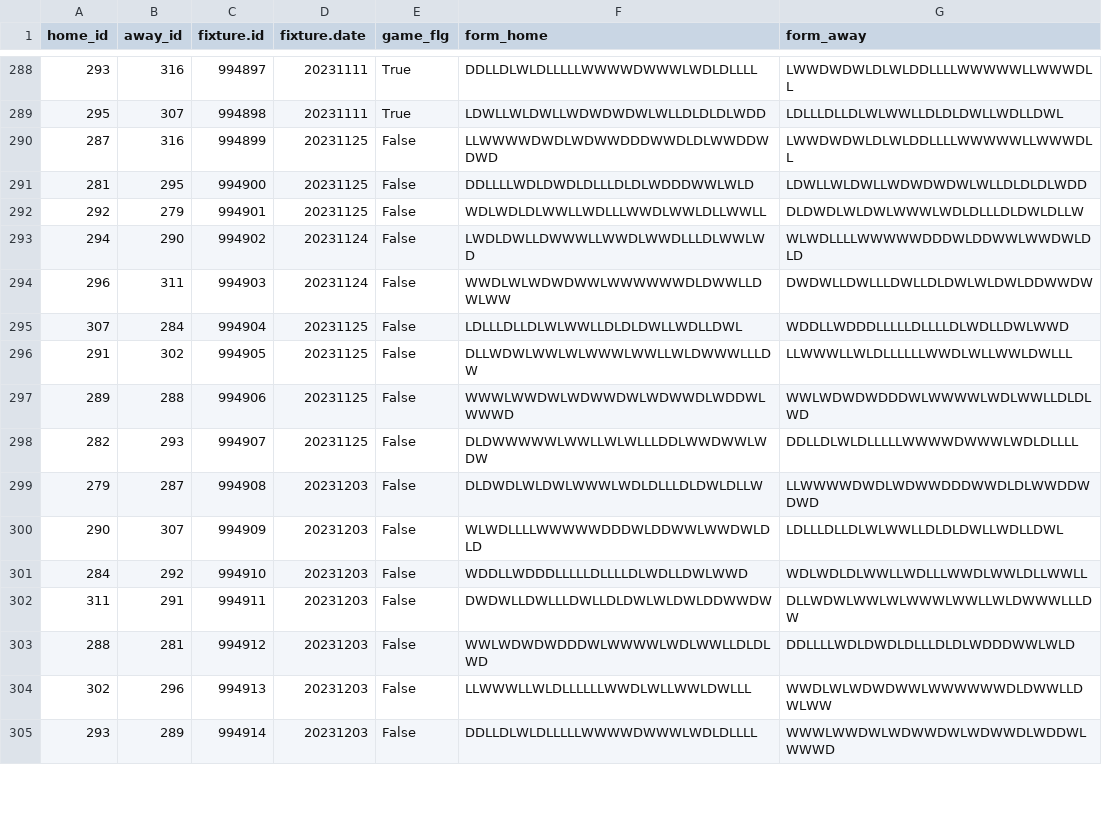
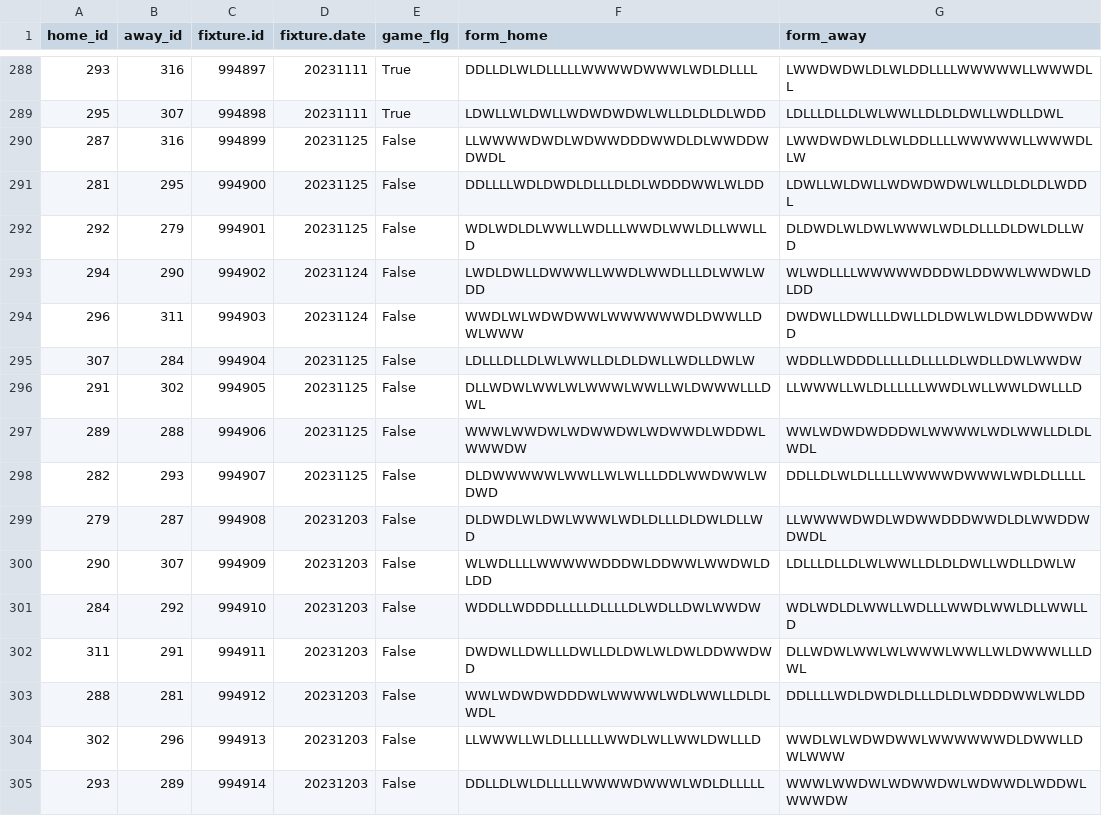
Before and after one commit to yam1227/j1League_analysis, a CSV file: api_data/fixture_form.csv, drawn as a sheet; only a part is shown, gaps mark what is left out; the diff covers the shown part only.

```diff
--- a/api_data/fixture_form.csv
+++ b/api_data/fixture_form.csv
@@ -289,17 +289,17 @@ home_id,away_id,fixture.id,fixture.date,game_flg,form_home,form_away
 295,307,994898,20231111,True,LDWLLWLDWLLWDWDWDWLWLLDLDLDLWDD,LDLLLDLLDLWLWWLLDLDLDWLLWDLLDWL
-287,316,994899,20231125,False,LLWWWWDWDLWDWWDDDWWDLDLWWDDWDWD,LWWDWDWLDLWLDDLLLLWWWWWLLWWWDLL
-281,295,994900,20231125,False,DDLLLLWDLDWDLDLLLDLDLWDDDWWLWLD,LDWLLWLDWLLWDWDWDWLWLLDLDLDLWDD
-292,279,994901,20231125,False,WDLWDLDLWWLLWDLLLWWDLWWLDLLWWLL,DLDWDLWLDWLWWWLWDLDLLLDLDWLDLLW
-294,290,994902,20231124,False,LWDLDWLLDWWWLLWWDLWWDLLLDLWWLWD,WLWDLLLLWWWWWDDDWLDDWWLWWDWLDLD
-296,311,994903,20231124,False,WWDLWLWDWDWWLWWWWWWDLDWWLLDWLWW,DWDWLLDWLLLDWLLDLDWLWLDWLDDWWDW
-307,284,994904,20231125,False,LDLLLDLLDLWLWWLLDLDLDWLLWDLLDWL,WDDLLWDDDLLLLLDLLLLDLWDLLDWLWWD
-291,302,994905,20231125,False,DLLWDWLWWLWLWWWLWWLLWLDWWWLLLDW,LLWWWLLWLDLLLLLLWWDLWLLWWLDWLLL
-289,288,994906,20231125,False,WWWLWWDWLWDWWDWLWDWWDLWDDWLWWWD,WWLWDWDWDDDWLWWWWLWDLWWLLDLDLWD
-282,293,994907,20231125,False,DLDWWWWWLWWLLWLWLLLDDLWWDWWLWDW,DDLLDLWLDLLLLLWWWWDWWWLWDLDLLLL
-279,287,994908,20231203,False,DLDWDLWLDWLWWWLWDLDLLLDLDWLDLLW,LLWWWWDWDLWDWWDDDWWDLDLWWDDWDWD
-290,307,994909,20231203,False,WLWDLLLLWWWWWDDDWLDDWWLWWDWLDLD,LDLLLDLLDLWLWWLLDLDLDWLLWDLLDWL
-284,292,994910,20231203,False,WDDLLWDDDLLLLLDLLLLDLWDLLDWLWWD,WDLWDLDLWWLLWDLLLWWDLWWLDLLWWLL
-311,291,994911,20231203,False,DWDWLLDWLLLDWLLDLDWLWLDWLDDWWDW,DLLWDWLWWLWLWWWLWWLLWLDWWWLLLDW
-288,281,994912,20231203,False,WWLWDWDWDDDWLWWWWLWDLWWLLDLDLWD,DDLLLLWDLDWDLDLLLDLDLWDDDWWLWLD
-302,296,994913,20231203,False,LLWWWLLWLDLLLLLLWWDLWLLWWLDWLLL,WWDLWLWDWDWWLWWWWWWDLDWWLLDWLWW
-293,289,994914,20231203,False,DDLLDLWLDLLLLLWWWWDWWWLWDLDLLLL,WWWLWWDWLWDWWDWLWDWWDLWDDWLWWWD
+287,316,994899,20231125,False,LLWWWWDWDLWDWWDDDWWDLDLWWDDWDWDL,LWWDWDWLDLWLDDLLLLWWWWWLLWWWDLLW
+281,295,994900,20231125,False,DDLLLLWDLDWDLDLLLDLDLWDDDWWLWLDD,LDWLLWLDWLLWDWDWDWLWLLDLDLDLWDDL
+292,279,994901,20231125,False,WDLWDLDLWWLLWDLLLWWDLWWLDLLWWLLD,DLDWDLWLDWLWWWLWDLDLLLDLDWLDLLWD
+294,290,994902,20231124,False,LWDLDWLLDWWWLLWWDLWWDLLLDLWWLWDD,WLWDLLLLWWWWWDDDWLDDWWLWWDWLDLDD
+296,311,994903,20231124,False,WWDLWLWDWDWWLWWWWWWDLDWWLLDWLWWW,DWDWLLDWLLLDWLLDLDWLWLDWLDDWWDWD
+307,284,994904,20231125,False,LDLLLDLLDLWLWWLLDLDLDWLLWDLLDWLW,WDDLLWDDDLLLLLDLLLLDLWDLLDWLWWDW
+291,302,994905,20231125,False,DLLWDWLWWLWLWWWLWWLLWLDWWWLLLDWL,LLWWWLLWLDLLLLLLWWDLWLLWWLDWLLLD
+289,288,994906,20231125,False,WWWLWWDWLWDWWDWLWDWWDLWDDWLWWWDW,WWLWDWDWDDDWLWWWWLWDLWWLLDLDLWDL
+282,293,994907,20231125,False,DLDWWWWWLWWLLWLWLLLDDLWWDWWLWDWD,DDLLDLWLDLLLLLWWWWDWWWLWDLDLLLLL
+279,287,994908,20231203,False,DLDWDLWLDWLWWWLWDLDLLLDLDWLDLLWD,LLWWWWDWDLWDWWDDDWWDLDLWWDDWDWDL
+290,307,994909,20231203,False,WLWDLLLLWWWWWDDDWLDDWWLWWDWLDLDD,LDLLLDLLDLWLWWLLDLDLDWLLWDLLDWLW
+284,292,994910,20231203,False,WDDLLWDDDLLLLLDLLLLDLWDLLDWLWWDW,WDLWDLDLWWLLWDLLLWWDLWWLDLLWWLLD
+311,291,994911,20231203,False,DWDWLLDWLLLDWLLDLDWLWLDWLDDWWDWD,DLLWDWLWWLWLWWWLWWLLWLDWWWLLLDWL
+288,281,994912,20231203,False,WWLWDWDWDDDWLWWWWLWDLWWLLDLDLWDL,DDLLLLWDLDWDLDLLLDLDLWDDDWWLWLDD
+302,296,994913,20231203,False,LLWWWLLWLDLLLLLLWWDLWLLWWLDWLLLD,WWDLWLWDWDWWLWWWWWWDLDWWLLDWLWWW
+293,289,994914,20231203,False,DDLLDLWLDLLLLLWWWWDWWWLWDLDLLLLL,WWWLWWDWLWDWWDWLWDWWDLWDDWLWWWDW
```
Also changed, not shown: 4 edited cells elsewhere in this file, 2 other files.
